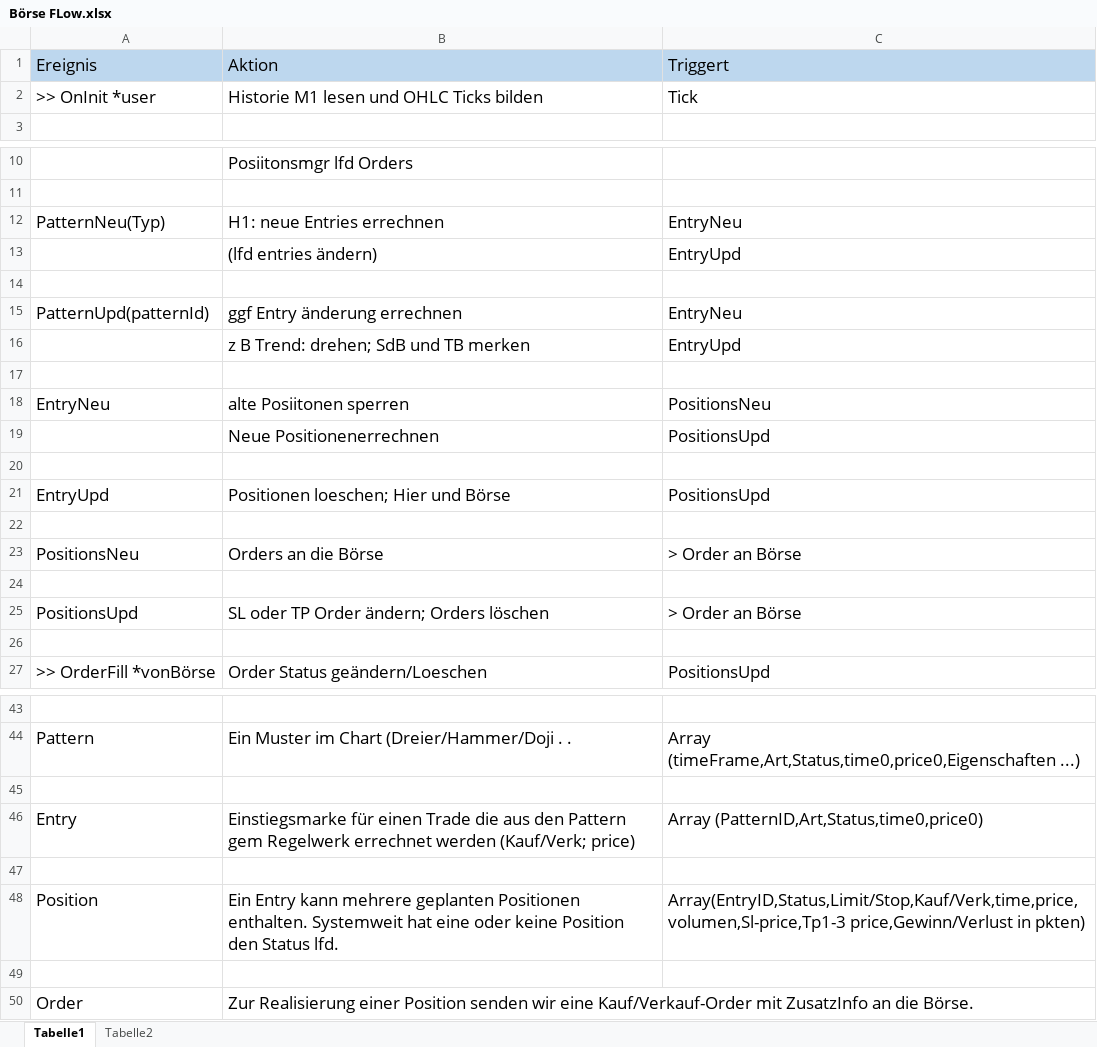
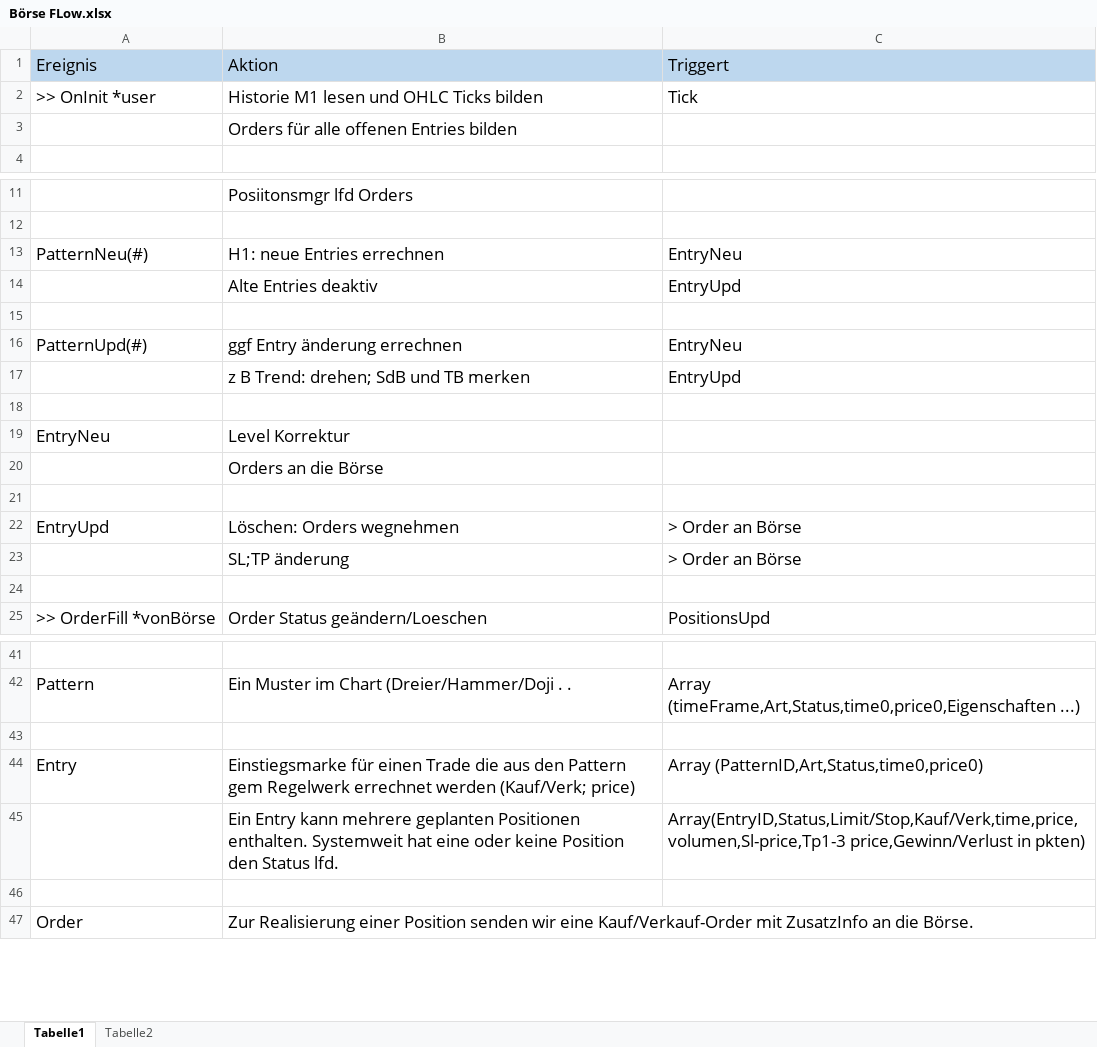
Before and after one commit to HelmutSt/WinnerMQL5, an Excel workbook: Börse FLow.xlsx, sheet Tabelle1, drawn as a sheet; only a part is shown, gaps mark what is left out; values as stored, in another font and other column widths than the file's, no borders; removed rows and columns are numbered as before the commit, all else as after; the diff names each change by its address in the sheet, - before the commit and + after, or states it on an @@ line.

```diff
--- a/Börse FLow.xlsx (sheet Tabelle1)
+++ b/Börse FLow.xlsx (sheet Tabelle1)
+row 3:  | Orders für alle offenen Entries bilden
-A13: PatternNeu(Typ)
+A13: PatternNeu(#)
-B14: (lfd entries ändern)
+B14: Alte Entries deaktiv
-A16: PatternUpd(patternId)
+A16: PatternUpd(#)
-B19: alte Posiitonen sperren
+B19: Level Korrektur
-C19: PositionsNeu
+C19: (empty)
-row 19:  | Neue Positionenerrechnen | PositionsUpd
+row 20:  | Orders an die Börse
-B22: Positionen loeschen; Hier und Börse
+B22: Löschen: Orders wegnehmen
-C22: PositionsUpd
+C22: > Order an Börse
-row 23: (empty)
+row 23:  | SL;TP änderung | > Order an Börse
-row 23: PositionsNeu | Orders an die Börse | > Order an Börse
-row 24: (empty)
-row 25: PositionsUpd | SL oder TP Order ändern; Orders löschen | > Order an Börse
-row 47: (empty)
-A45: Position
+A45: (empty)
```
Also changed, not shown: sheet Tabelle2, 5 other files.
